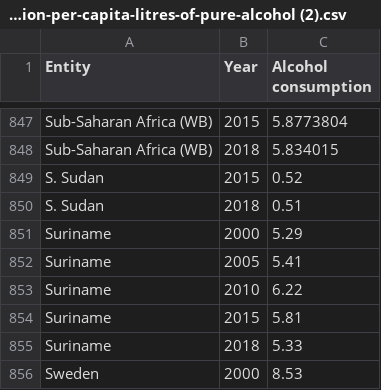
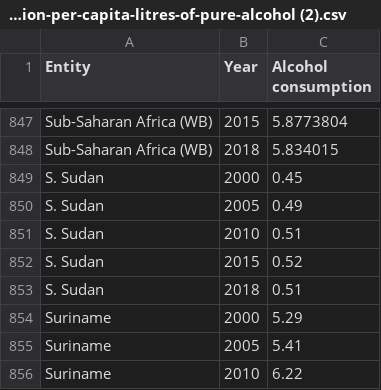
Before and after one commit to Chuandie/Week9-homework, a CSV file: data/total-alcohol-consumption-per-capita-litres-of-pure-alcohol (2).csv, drawn as a sheet; only a part is shown, gaps mark what is left out; the shorter side is filled out with more unchanged rows.

Commit message:
Add files via upload

```diff
--- a/data/total-alcohol-consumption-per-capita-litres-of-pure-alcohol (2).csv
+++ b/data/total-alcohol-consumption-per-capita-litres-of-pure-alcohol (2).csv
@@ -848,2 +848,5 @@ Sub-Saharan Africa (WB),2015,5.8773804
 Sub-Saharan Africa (WB),2018,5.834015
+S. Sudan,2000,0.45
+S. Sudan,2005,0.49
+S. Sudan,2010,0.51
 S. Sudan,2015,0.52
```
